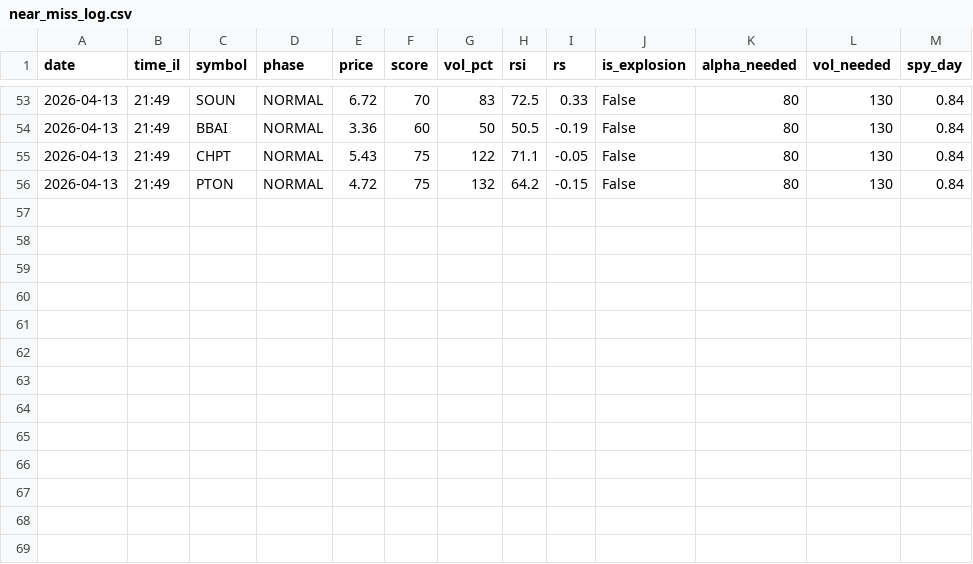
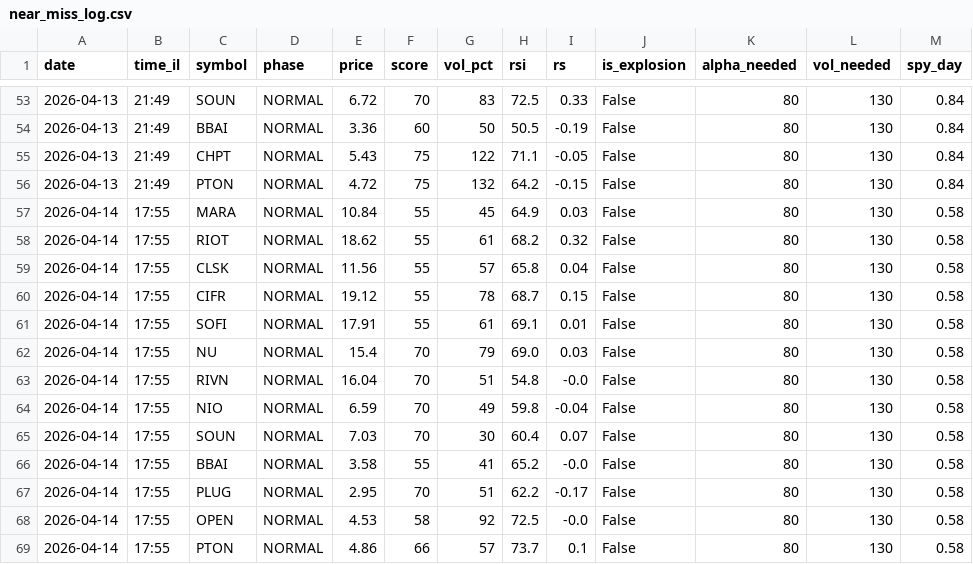
Before and after one commit to rank1984/C-RANK, a CSV file: near_miss_log.csv, drawn as a sheet; only a part is shown, gaps mark what is left out.

Commit message:
📊 Log 2026-04-14 14:55

```diff
--- a/near_miss_log.csv
+++ b/near_miss_log.csv
@@ -56 +56,14 @@ date,time_il,symbol,phase,price,score,vol_pct,rsi,rs,is_explosion,alpha_needed,v
 2026-04-13,21:49,PTON,NORMAL,4.72,75,132,64.2,-0.15,False,80,130,0.84
+2026-04-14,17:55,MARA,NORMAL,10.84,55,45,64.9,0.03,False,80,130,0.58
+2026-04-14,17:55,RIOT,NORMAL,18.62,55,61,68.2,0.32,False,80,130,0.58
+2026-04-14,17:55,CLSK,NORMAL,11.56,55,57,65.8,0.04,False,80,130,0.58
+2026-04-14,17:55,CIFR,NORMAL,19.12,55,78,68.7,0.15,False,80,130,0.58
+2026-04-14,17:55,SOFI,NORMAL,17.91,55,61,69.1,0.01,False,80,130,0.58
+2026-04-14,17:55,NU,NORMAL,15.4,70,79,69.0,0.03,False,80,130,0.58
+2026-04-14,17:55,RIVN,NORMAL,16.04,70,51,54.8,-0.0,False,80,130,0.58
+2026-04-14,17:55,NIO,NORMAL,6.59,70,49,59.8,-0.04,False,80,130,0.58
+2026-04-14,17:55,SOUN,NORMAL,7.03,70,30,60.4,0.07,False,80,130,0.58
+2026-04-14,17:55,BBAI,NORMAL,3.58,55,41,65.2,-0.0,False,80,130,0.58
+2026-04-14,17:55,PLUG,NORMAL,2.95,70,51,62.2,-0.17,False,80,130,0.58
+2026-04-14,17:55,OPEN,NORMAL,4.53,58,92,72.5,-0.0,False,80,130,0.58
+2026-04-14,17:55,PTON,NORMAL,4.86,66,57,73.7,0.1,False,80,130,0.58
```
